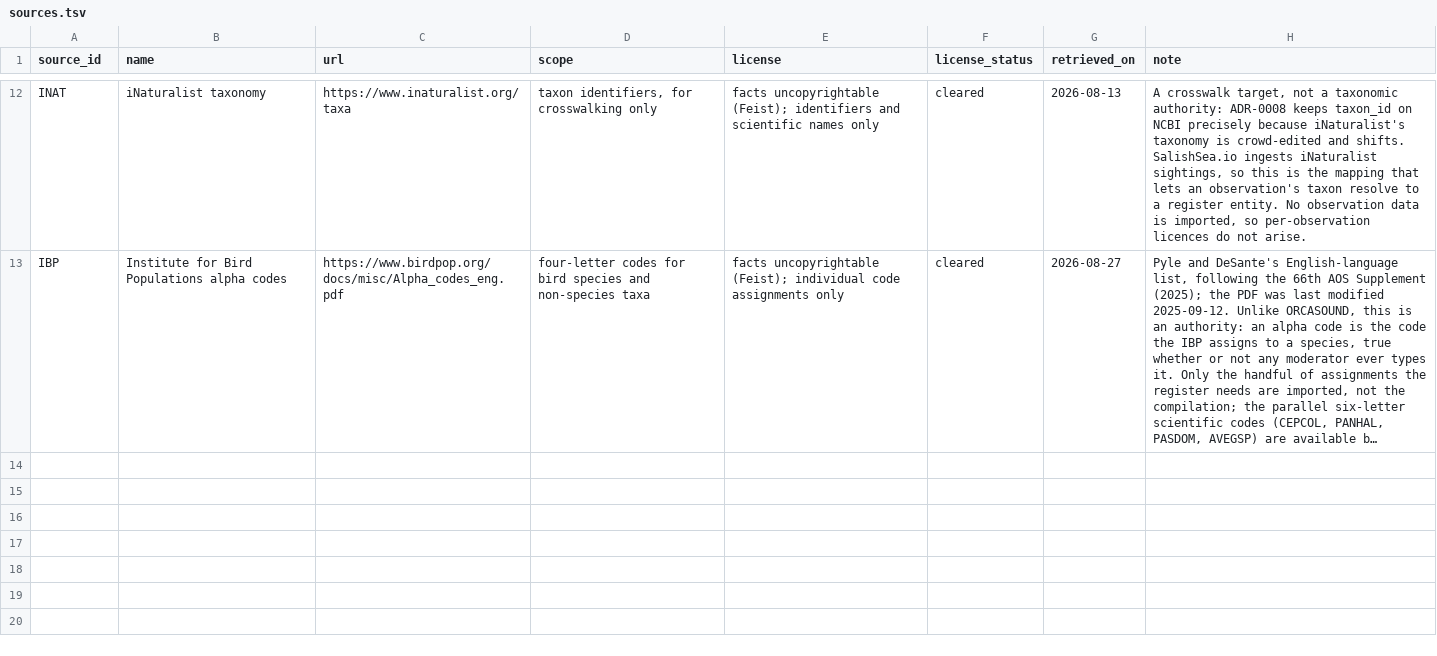
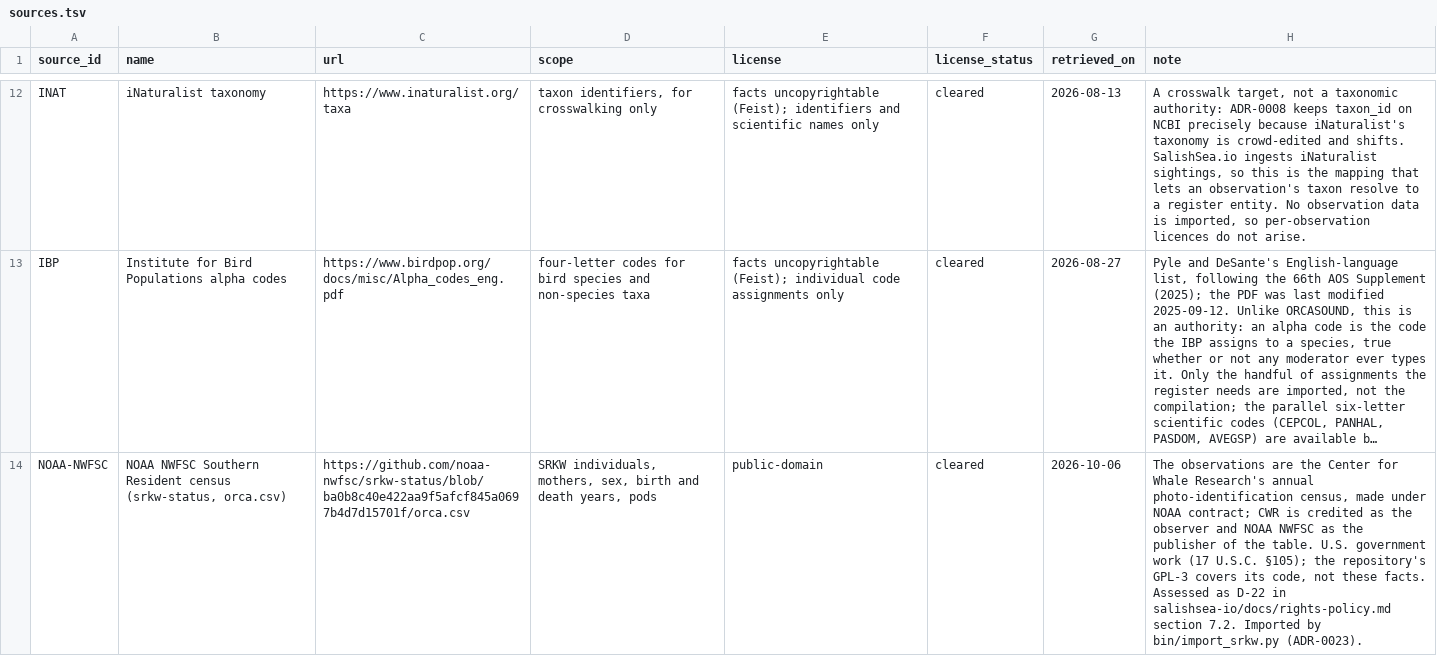
Before and after one commit to salish-sea/animals, a TSV file: data/sources.tsv, drawn as a sheet; only a part is shown, gaps mark what is left out; long unchanged cells end in …; the diff names each change by its address in the sheet, - before the commit and + after, or states it on an @@ line.

```diff
--- a/data/sources.tsv
+++ b/data/sources.tsv
+row 14: NOAA-NWFSC | NOAA NWFSC Southern Resident census (srkw-status, orca.csv) | https://github.com/noaa-nwfsc/srkw-status/blob/ba0b8c40e422aa9f5afcf845a0697b4d7d15701f/orca.csv | SRKW individuals, mothers, sex, birth and death years, pods | public-domain | cleared | 2026-10-06 | The observations are the Center for Whale Research's annual photo-identification census, made under NOAA contract; CWR is credited as the observer and NOAA NWFSC as the publisher of the table. U.S. government work (17 U.S.C. §105); the repository's GPL-3 covers its code, not these facts. Assessed as D-22 in salishsea-io/docs/rights-policy.md section 7.2. Imported by bin/import_srkw.py (ADR-0023).
```
Also changed, not shown: 17 other files.
